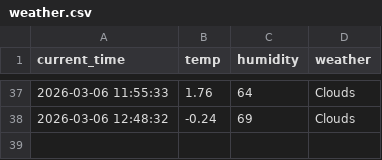
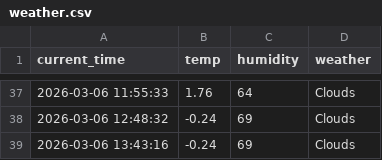
Before and after one commit to chiya0123/weather_5m, a CSV file: weather.csv, drawn as a sheet; only a part is shown, gaps mark what is left out.

```diff
--- a/weather.csv
+++ b/weather.csv
@@ -38 +38,2 @@ current_time,temp,humidity,weather
 2026-03-06 12:48:32,-0.24,69,Clouds
+2026-03-06 13:43:16,-0.24,69,Clouds
```
